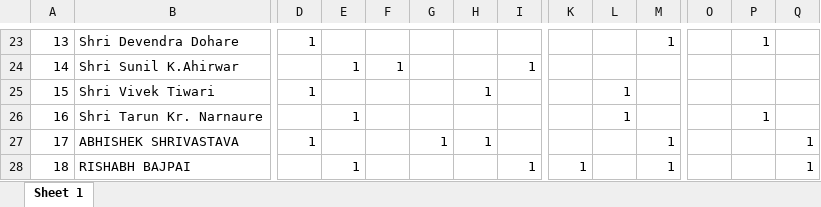
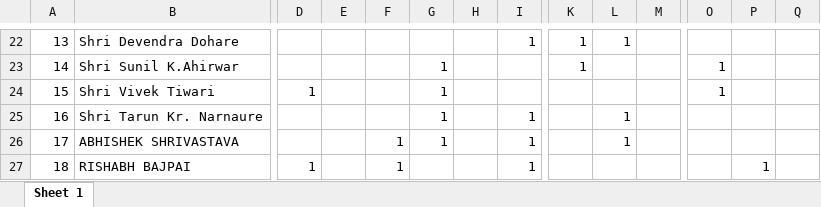
Before and after one commit to Sakshamwane/Invigilator-Duty-Chart, an Excel workbook: ResultSheet.xlsx, sheet Sheet 1, drawn as a sheet; only a part is shown, gaps mark what is left out; values as stored, in another font and other column widths than the file's, no borders; addresses are those after the commit; the diff covers the shown part only; the diff names each change by its address in the sheet, - before the commit and + after, or states it on an @@ line.

```diff
--- a/ResultSheet.xlsx (sheet Sheet 1)
+++ b/ResultSheet.xlsx (sheet Sheet 1)
-D22: 1
+D22: (empty)
-I22: (empty)
+I22: 1
-K22:K23: (empty)
+K22:K23: 1
-L22: (empty)
+L22: 1
-M22: 1
+M22: (empty)
-P22: 1
+P22: (empty)
-E23: 1
+E23: (empty)
-F23: 1
+F23: (empty)
-G23:G25: (empty)
+G23:G25: 1
-I23: 1
+I23: (empty)
-O23:O24: (empty)
+O23:O24: 1
-H24: 1
+H24: (empty)
-L24: 1
+L24: (empty)
-E25: 1
+E25: (empty)
-I25:I26: (empty)
+I25:I26: 1
-P25: 1
+P25: (empty)
-D26: 1
+D26: (empty)
-F26:F27: (empty)
+F26:F27: 1
-H26: 1
+H26: (empty)
-L26: (empty)
+L26: 1
-M26:M27: 1
+M26:M27: (empty)
-Q26:Q27: 1
+Q26:Q27: (empty)
-D27: (empty)
+D27: 1
-E27: 1
+E27: (empty)
-K27: 1
+K27: (empty)
-P27: (empty)
+P27: 1
```
Also changed, not shown: 3 added rows, 4 removed rows, 807 edited cells and cell formats elsewhere in this sheet, 6 other files.
